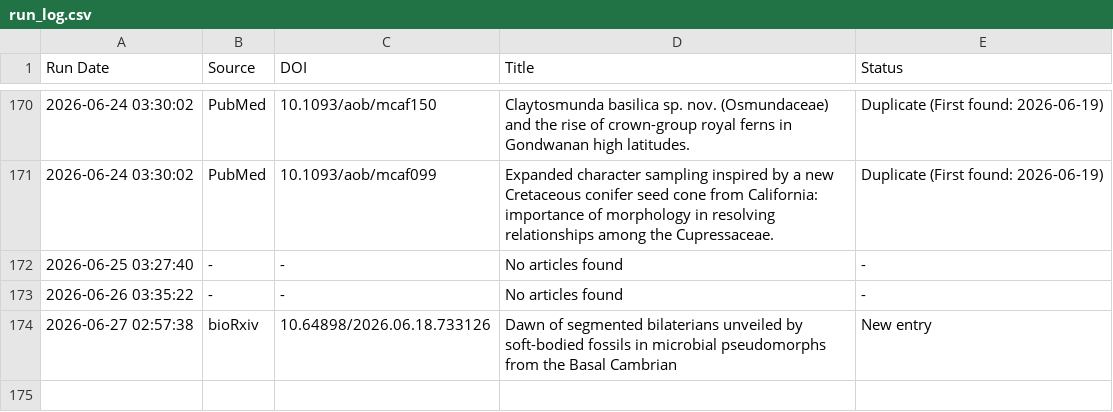
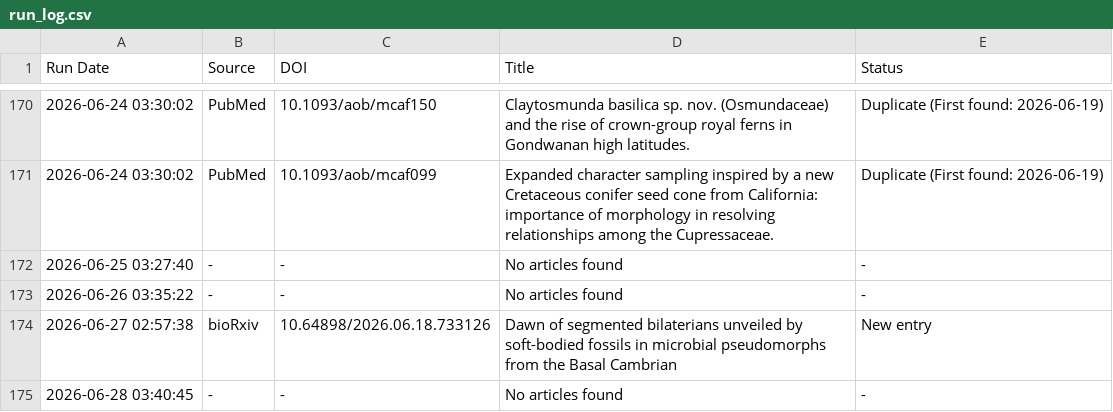
Before and after one commit to freitas-lucas/fossil_searcher, a CSV file: data/run_log.csv, drawn as a sheet; only a part is shown, gaps mark what is left out; the diff names each change by its address in the sheet, - before the commit and + after, or states it on an @@ line.

```diff
--- a/data/run_log.csv
+++ b/data/run_log.csv
+row 175: 2026-06-28 03:40:45 | - | - | No articles found | -
```
Also changed, not shown: 1 other file.
